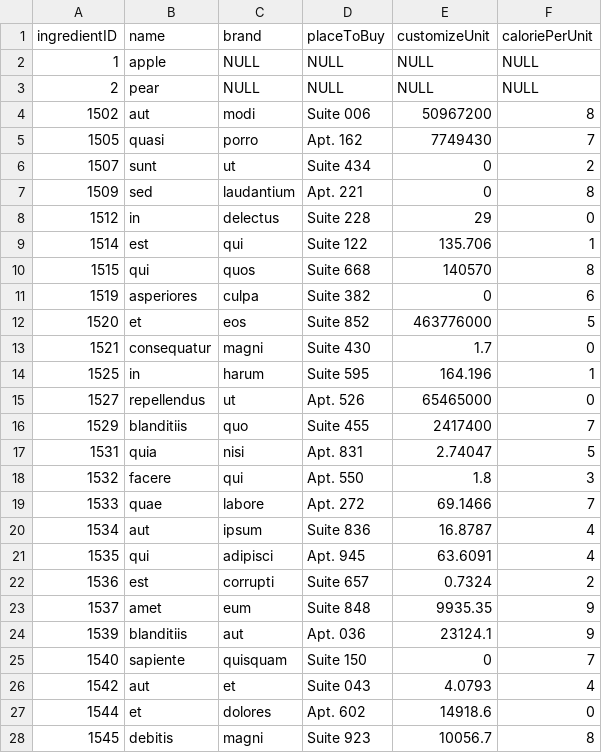
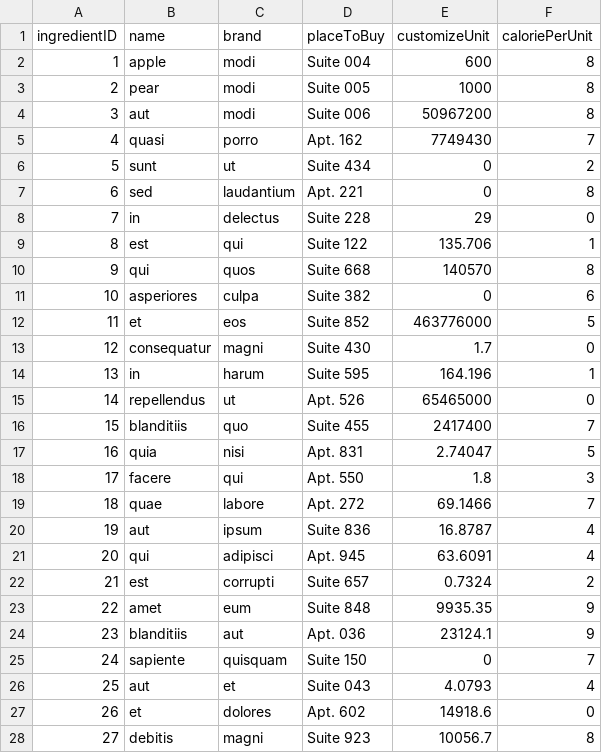
Before and after one commit to rocketwu/hwu382_che57_jye64_SE3309, a CSV file: assignment4/sql/05ingredientinfomation.csv, drawn as a sheet; only a part is shown; the diff covers the shown part only.

Commit message:
upgrade data

```diff
--- a/assignment4/sql/05ingredientinfomation.csv
+++ b/assignment4/sql/05ingredientinfomation.csv
@@ -1,28 +1,28 @@
 ingredientID,name,brand,placeToBuy,customizeUnit,caloriePerUnit
-1,apple,NULL,NULL,NULL,NULL
-2,pear,NULL,NULL,NULL,NULL
-1502,aut,modi,"Suite 006",50967200,8
-1505,quasi,porro,"Apt. 162",7749430,7
-1507,sunt,ut,"Suite 434",0,2
-1509,sed,laudantium,"Apt. 221",0,8
-1512,in,delectus,"Suite 228",29,0
-1514,est,qui,"Suite 122",135.706,1
-1515,qui,quos,"Suite 668",140570,8
-1519,asperiores,culpa,"Suite 382",0,6
-1520,et,eos,"Suite 852",463776000,5
-1521,consequatur,magni,"Suite 430",1.7,0
-1525,in,harum,"Suite 595",164.196,1
-1527,repellendus,ut,"Apt. 526",65465000,0
-1529,blanditiis,quo,"Suite 455",2417400,7
-1531,quia,nisi,"Apt. 831",2.74047,5
-1532,facere,qui,"Apt. 550",1.8,3
-1533,quae,labore,"Apt. 272",69.1466,7
-1534,aut,ipsum,"Suite 836",16.8787,4
-1535,qui,adipisci,"Apt. 945",63.6091,4
-1536,est,corrupti,"Suite 657",0.7324,2
-1537,amet,eum,"Suite 848",9935.35,9
-1539,blanditiis,aut,"Apt. 036",23124.1,9
-1540,sapiente,quisquam,"Suite 150",0,7
-1542,aut,et,"Suite 043",4.0793,4
-1544,et,dolores,"Apt. 602",14918.6,0
-1545,debitis,magni,"Suite 923",10056.7,8
+1,apple,modi,Suite 004,600,8
+2,pear,modi,Suite 005,1000,8
+3,aut,modi,Suite 006,50967200,8
+4,quasi,porro,Apt. 162,7749430,7
+5,sunt,ut,Suite 434,0,2
+6,sed,laudantium,Apt. 221,0,8
+7,in,delectus,Suite 228,29,0
+8,est,qui,Suite 122,135.706,1
+9,qui,quos,Suite 668,140570,8
+10,asperiores,culpa,Suite 382,0,6
+11,et,eos,Suite 852,463776000,5
+12,consequatur,magni,Suite 430,1.7,0
+13,in,harum,Suite 595,164.196,1
+14,repellendus,ut,Apt. 526,65465000,0
+15,blanditiis,quo,Suite 455,2417400,7
+16,quia,nisi,Apt. 831,2.74047,5
+17,facere,qui,Apt. 550,1.8,3
+18,quae,labore,Apt. 272,69.1466,7
+19,aut,ipsum,Suite 836,16.8787,4
+20,qui,adipisci,Apt. 945,63.6091,4
+21,est,corrupti,Suite 657,0.7324,2
+22,amet,eum,Suite 848,9935.35,9
+23,blanditiis,aut,Apt. 036,23124.1,9
+24,sapiente,quisquam,Suite 150,0,7
+25,aut,et,Suite 043,4.0793,4
+26,et,dolores,Apt. 602,14918.6,0
+27,debitis,magni,Suite 923,10056.7,8
```
Also changed, not shown: 37 edited cells elsewhere in this file, assignment4/sql/03wisheddish.csv, 4 other files.
